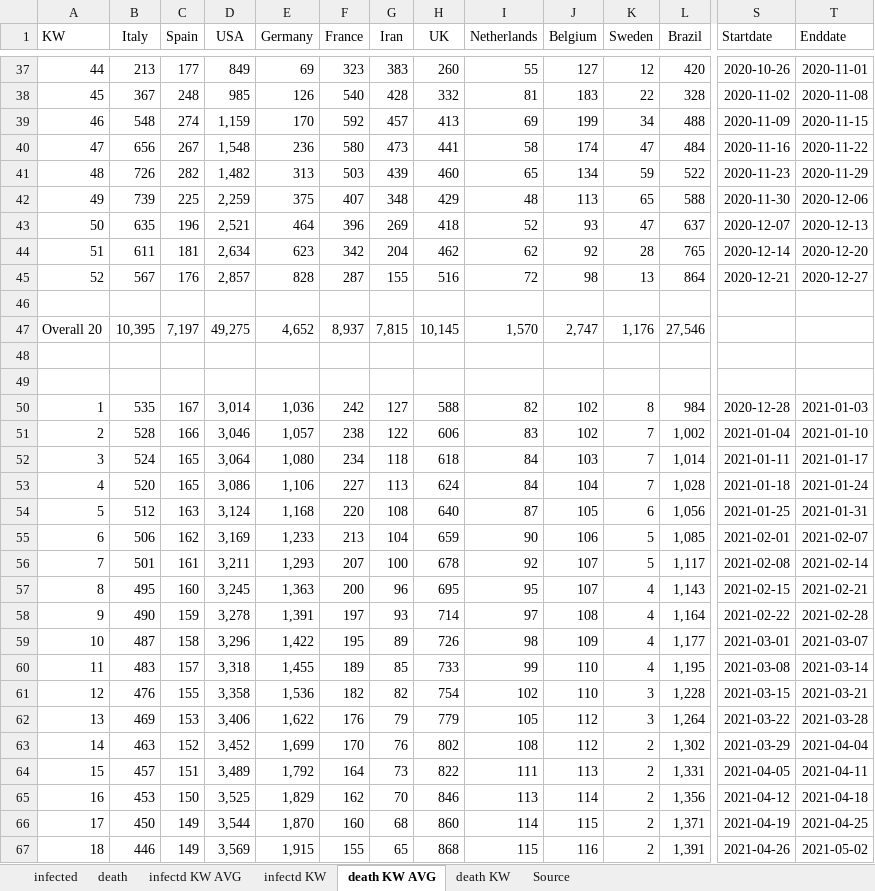
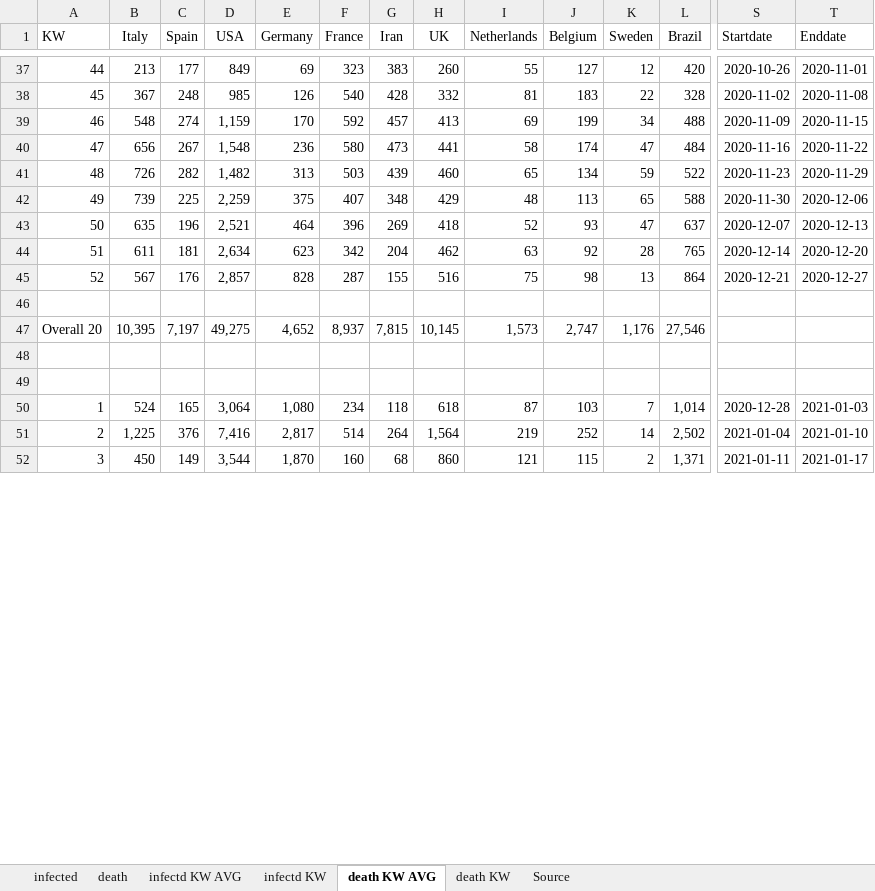
Before and after one commit to ChristophKrause/coronaDataHelper, an Excel workbook: src/CoronaDataHelper/CoronaDataHelper/res/coronadata_worldometer.xlsx, sheet death KW AVG, drawn as a sheet; only a part is shown, gaps mark what is left out; values as stored, in another font and other column widths than the file's, no borders; conditional formats not drawn; removed rows and columns are numbered as before the commit, all else as after; rows hold the shown columns only; the diff covers the shown part only; the diff names each change by its address in the sheet, - before the commit and + after, or states it on an @@ line.

```diff
--- a/src/CoronaDataHelper/CoronaDataHelper/res/coronadata_worldometer.xlsx (sheet death KW AVG)
+++ b/src/CoronaDataHelper/CoronaDataHelper/res/coronadata_worldometer.xlsx (sheet death KW AVG)
-I44 (Netherlands): 62
+I44 (Netherlands): 63
-I45 (Netherlands): 72
+I45 (Netherlands): 75
-I47 (Netherlands): 1,570
+I47 (Netherlands): 1,573
-row 50: 1 | 535 | 167 | 3,014 | 1,036 | 242 | 127 | 588 | 82 | 102 | 8 | 984 | 2020-12-28 | 2021-01-03
-row 51: 2 | 528 | 166 | 3,046 | 1,057 | 238 | 122 | 606 | 83 | 102 | 7 | 1,002 | 2021-01-04 | 2021-01-10
-A50 (KW): 3
+A50 (KW): 1
-I50 (Netherlands): 84
+I50 (Netherlands): 87
-S50 (Startdate): 2021-01-11
+S50 (Startdate): 2020-12-28
-T50 (Enddate): 2021-01-17
+T50 (Enddate): 2021-01-03
-row 53: 4 | 520 | 165 | 3,086 | 1,106 | 227 | 113 | 624 | 84 | 104 | 7 | 1,028 | 2021-01-18 | 2021-01-24
-row 54: 5 | 512 | 163 | 3,124 | 1,168 | 220 | 108 | 640 | 87 | 105 | 6 | 1,056 | 2021-01-25 | 2021-01-31
-row 55: 6 | 506 | 162 | 3,169 | 1,233 | 213 | 104 | 659 | 90 | 106 | 5 | 1,085 | 2021-02-01 | 2021-02-07
-row 56: 7 | 501 | 161 | 3,211 | 1,293 | 207 | 100 | 678 | 92 | 107 | 5 | 1,117 | 2021-02-08 | 2021-02-14
-row 57: 8 | 495 | 160 | 3,245 | 1,363 | 200 | 96 | 695 | 95 | 107 | 4 | 1,143 | 2021-02-15 | 2021-02-21
-row 58: 9 | 490 | 159 | 3,278 | 1,391 | 197 | 93 | 714 | 97 | 108 | 4 | 1,164 | 2021-02-22 | 2021-02-28
-row 59: 10 | 487 | 158 | 3,296 | 1,422 | 195 | 89 | 726 | 98 | 109 | 4 | 1,177 | 2021-03-01 | 2021-03-07
-row 60: 11 | 483 | 157 | 3,318 | 1,455 | 189 | 85 | 733 | 99 | 110 | 4 | 1,195 | 2021-03-08 | 2021-03-14
-row 61: 12 | 476 | 155 | 3,358 | 1,536 | 182 | 82 | 754 | 102 | 110 | 3 | 1,228 | 2021-03-15 | 2021-03-21
-row 62: 13 | 469 | 153 | 3,406 | 1,622 | 176 | 79 | 779 | 105 | 112 | 3 | 1,264 | 2021-03-22 | 2021-03-28
-row 63: 14 | 463 | 152 | 3,452 | 1,699 | 170 | 76 | 802 | 108 | 112 | 2 | 1,302 | 2021-03-29 | 2021-04-04
-row 64: 15 | 457 | 151 | 3,489 | 1,792 | 164 | 73 | 822 | 111 | 113 | 2 | 1,331 | 2021-04-05 | 2021-04-11
-row 65: 16 | 453 | 150 | 3,525 | 1,829 | 162 | 70 | 846 | 113 | 114 | 2 | 1,356 | 2021-04-12 | 2021-04-18
+row 51: 2 | 1,225 | 376 | 7,416 | 2,817 | 514 | 264 | 1,564 | 219 | 252 | 14 | 2,502 | 2021-01-04 | 2021-01-10
-A52 (KW): 17
+A52 (KW): 3
-I52 (Netherlands): 114
+I52 (Netherlands): 121
-S52 (Startdate): 2021-04-19
+S52 (Startdate): 2021-01-11
-T52 (Enddate): 2021-04-25
+T52 (Enddate): 2021-01-17
-row 67: 18 | 446 | 149 | 3,569 | 1,915 | 155 | 65 | 868 | 115 | 116 | 2 | 1,391 | 2021-04-26 | 2021-05-02
```
Also changed, not shown: 47 added rows, 32 removed rows and 20 edited cells elsewhere in this sheet, sheet infectd KW AVG, sheet death KW, sheet infectd KW, sheet death, sheet infected, formulas that keep their value, src/CoronaDataHelper/CoronaDataHelper/res/coronadata-JHUCSSE.xlsx.
